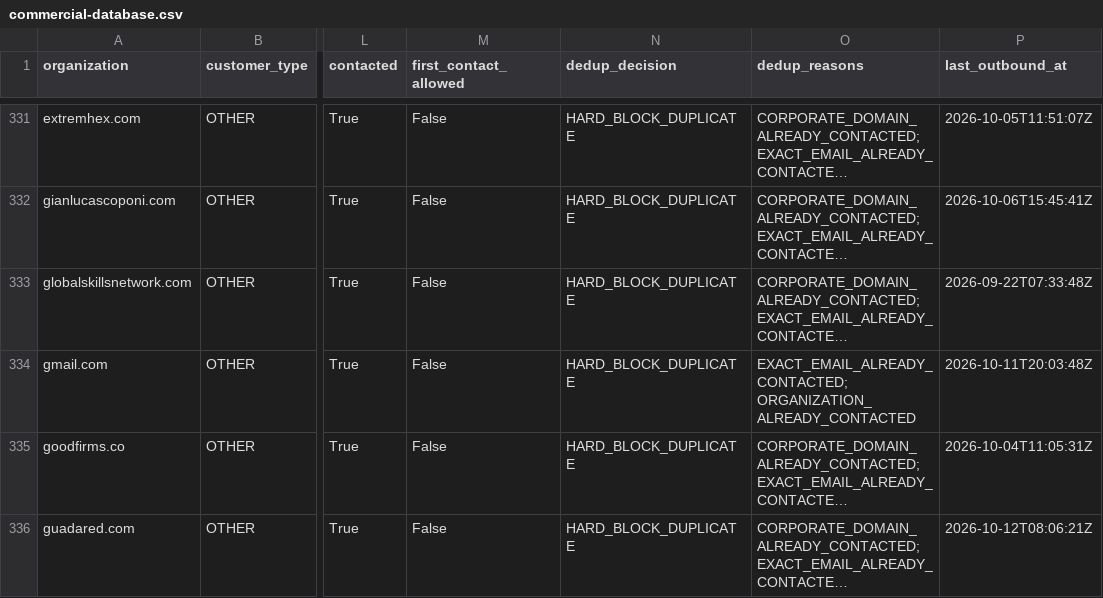
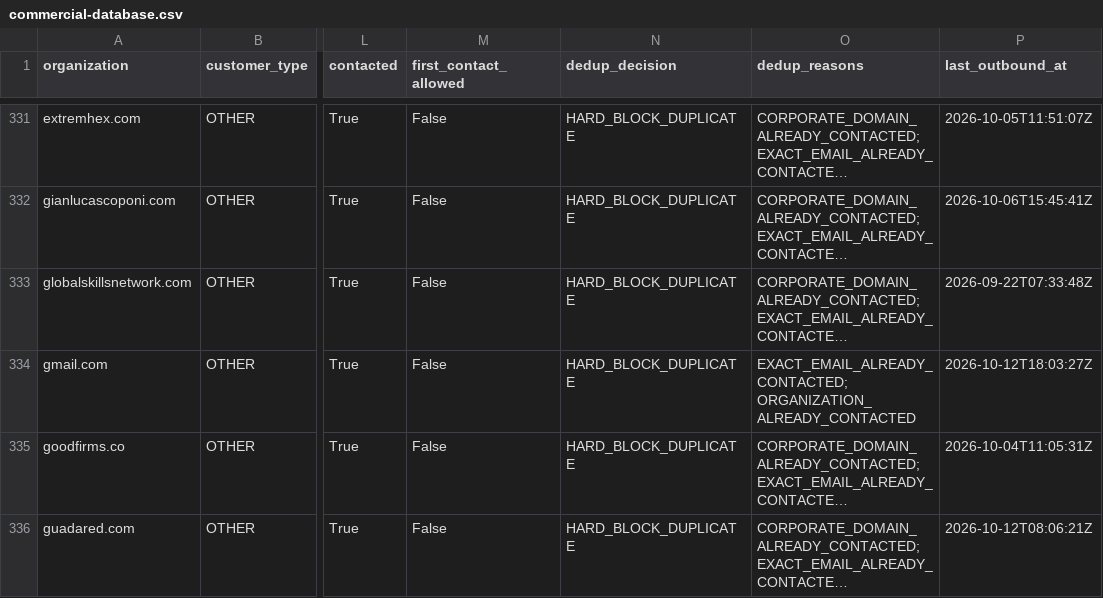
Before and after one commit to pinolissimo/vds-commercial-intelligence, a CSV file: api/v1/commercial-database.csv, drawn as a sheet; only a part is shown, gaps mark what is left out; long unchanged cells end in …; the diff names each change by its address in the sheet, - before the commit and + after, or states it on an @@ line.

```diff
--- a/api/v1/commercial-database.csv
+++ b/api/v1/commercial-database.csv
-P334 (last_outbound_at): 2026-10-11T20:03:48Z
+P334 (last_outbound_at): 2026-10-12T18:03:27Z
```
Also changed, not shown: 11 other files.
